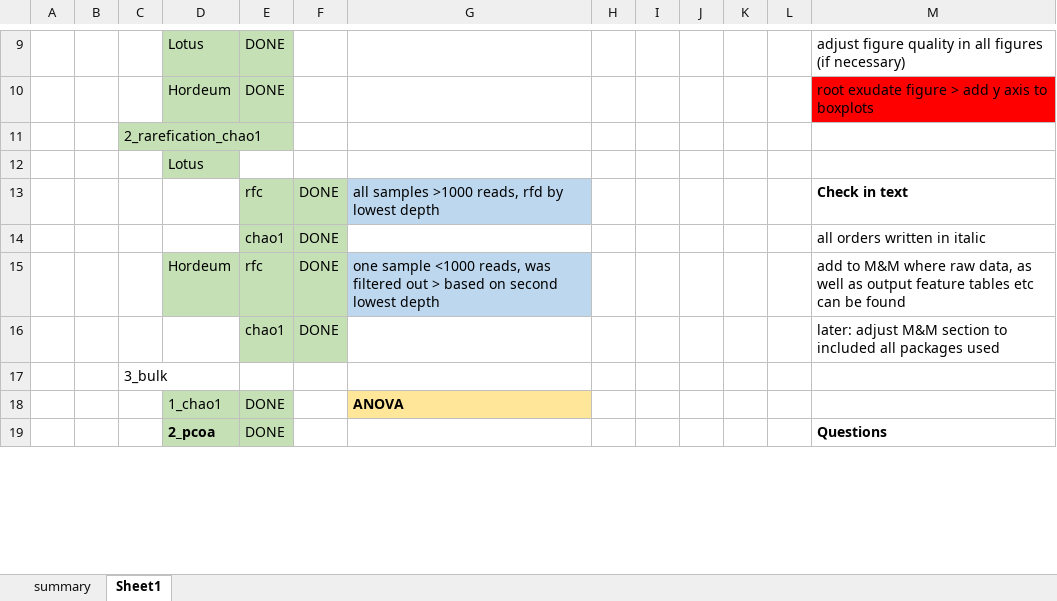
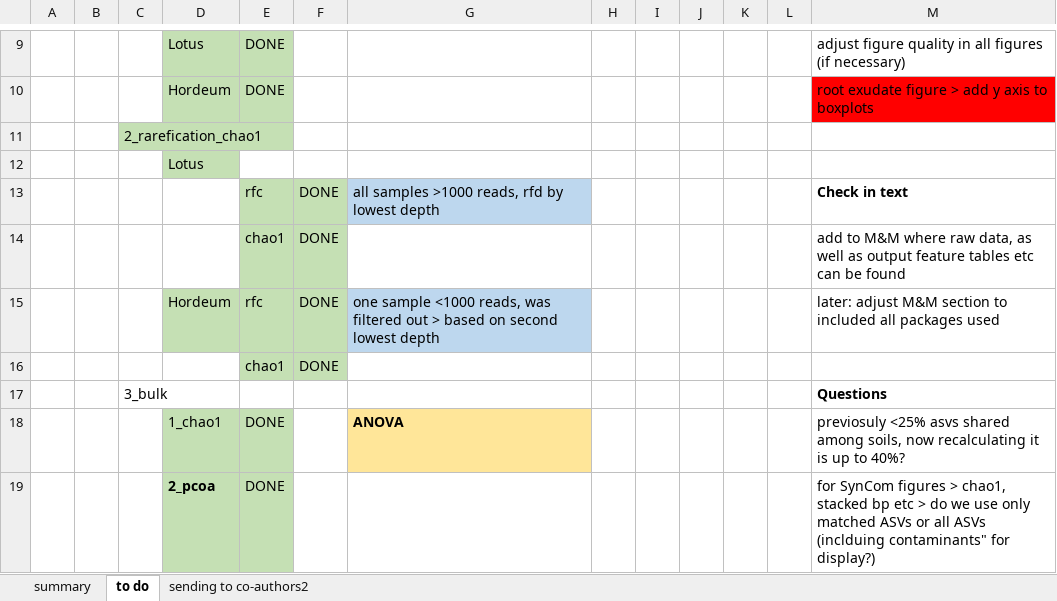
Before and after one commit to anna-martyn/CSSP, an Excel workbook: SUMMARY.xlsx, sheet to do, drawn as a sheet; only a part is shown, gaps mark what is left out; values as stored, in another font and other column widths than the file's, no borders; the diff covers the shown part only; the diff names each change by its address in the sheet, - before the commit and + after, or states it on an @@ line.

```diff
--- a/SUMMARY.xlsx (sheet to do)
+++ b/SUMMARY.xlsx (sheet to do)
-sheet tab: Sheet1
+sheet tab: to do
+sheet tab: sending to co-authors2
-M14: all orders written in italic
+M14: add to M&M where raw data, as well as output feature tables etc can be found
-M15: add to M&M where raw data, as well as output feature tables etc can be found
+M15: later: adjust M&M section to included all packages used
-M16: later: adjust M&M section to included all packages used
+M16: (empty)
-M17: (empty)
+M17: Questions
-M18: (empty)
+M18: previosuly <25% asvs shared among soils, now recalculating it is up to 40%?
-M19: Questions
+M19: for SynCom figures > chao1, stacked bp etc > do we use only matched ASVs or all ASVs (inclduing contaminants" for display?)
-M19 bold: on
+M19 bold: off
```
Also changed, not shown: 11 edited cells and cell formats elsewhere in this sheet, sheet summary, 15 other files.
